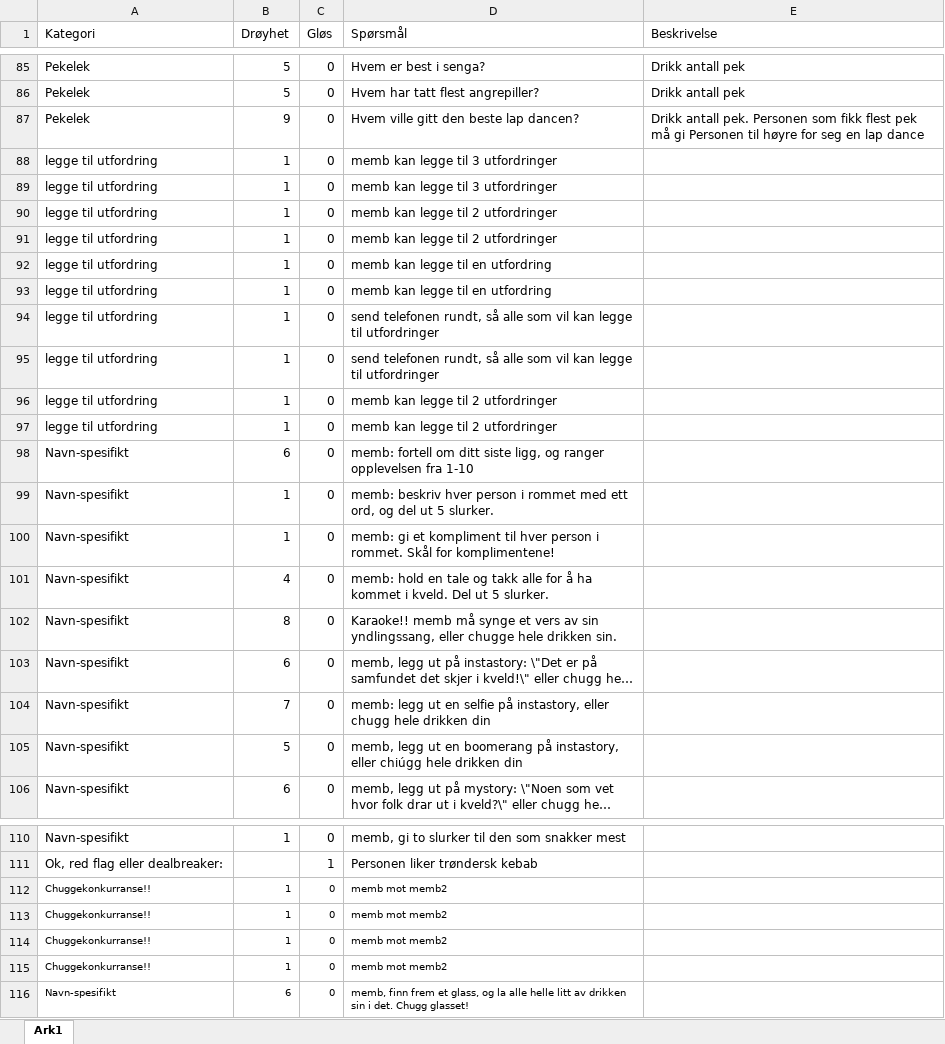
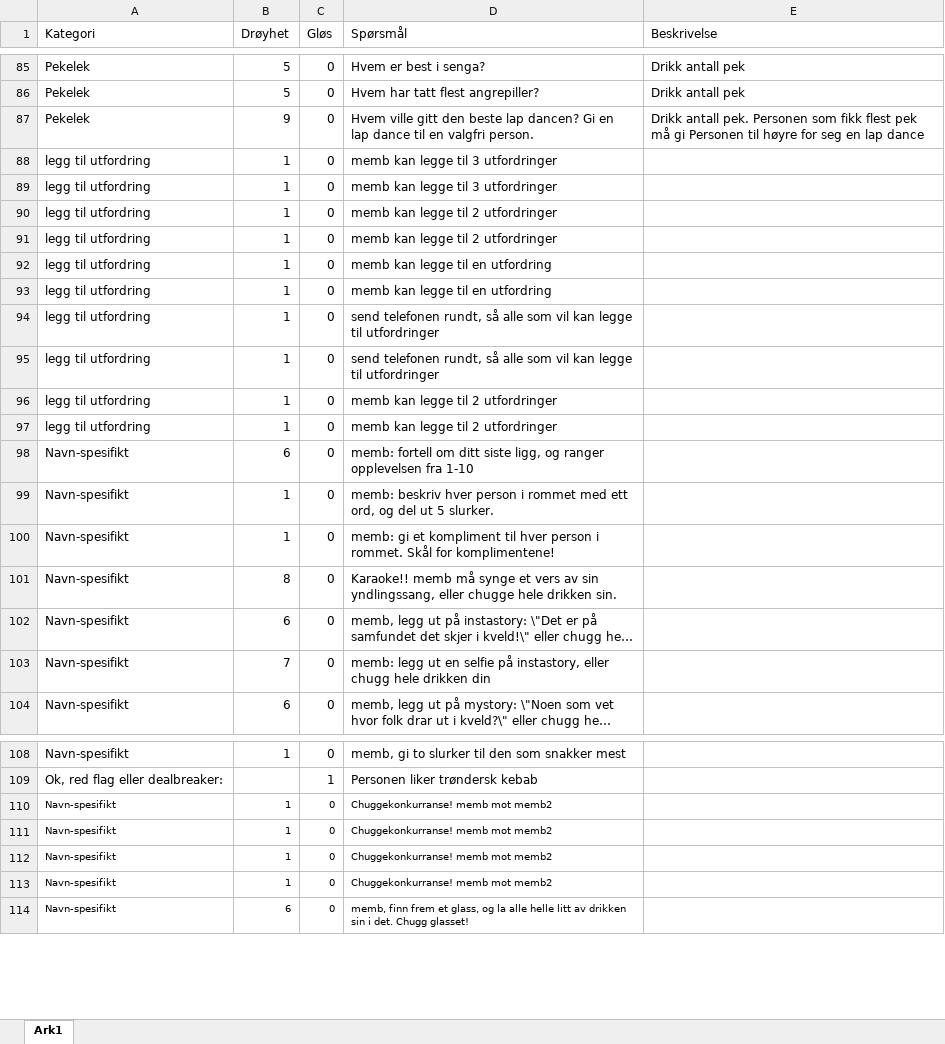
Before and after one commit to Ceciliamoller/drikkelek2022, an Excel workbook: SporsmålNidarus.xlsx, sheet Ark1, drawn as a sheet; only a part is shown, gaps mark what is left out; long unchanged cells end in …; values as stored, in another font and other column widths than the file's, no borders; removed rows and columns are numbered as before the commit, all else as after; the diff covers the shown part only; the diff names each change by its address in the sheet, - before the commit and + after, or states it on an @@ line.

```diff
--- a/SporsmålNidarus.xlsx (sheet Ark1)
+++ b/SporsmålNidarus.xlsx (sheet Ark1)
-D87 (Spørsmål): …lap dancen?
+D87 (Spørsmål): …lap dancen? Gi en lap dance til en valgfri person.
-A88:A97 (Kategori): legge til utfordring
+A88:A97 (Kategori): legg til utfordring
-row 101: Navn-spesifikt | 4 | 0 | memb: hold en tale og takk alle for å ha kommet i kveld. Del ut 5 slurker.
-row 105: Navn-spesifikt | 5 | 0 | memb, legg ut en boomerang på instastory, eller chiúgg hele drikken din
-A110:A113 (Kategori): Chuggekonkurranse!!
+A110:A113 (Kategori): Navn-spesifikt
-D110:D113 (Spørsmål): memb mot memb2
+D110:D113 (Spørsmål): Chuggekonkurranse! memb mot memb2
```
Also changed, not shown: 6 edited cells elsewhere in this sheet, 2 other files.
